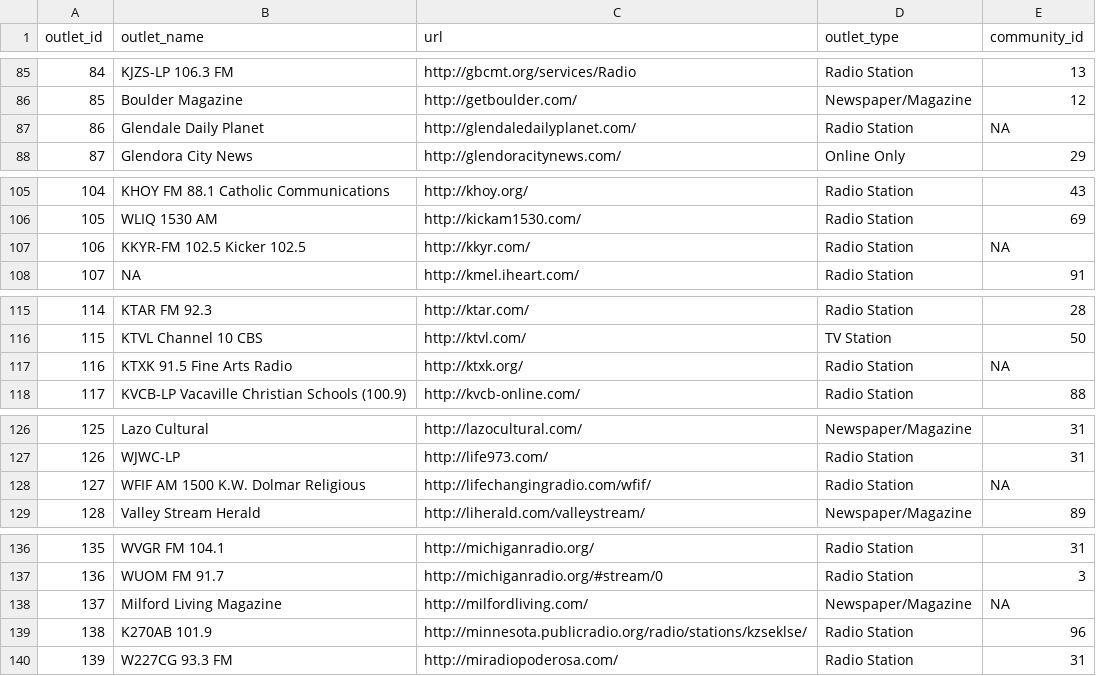
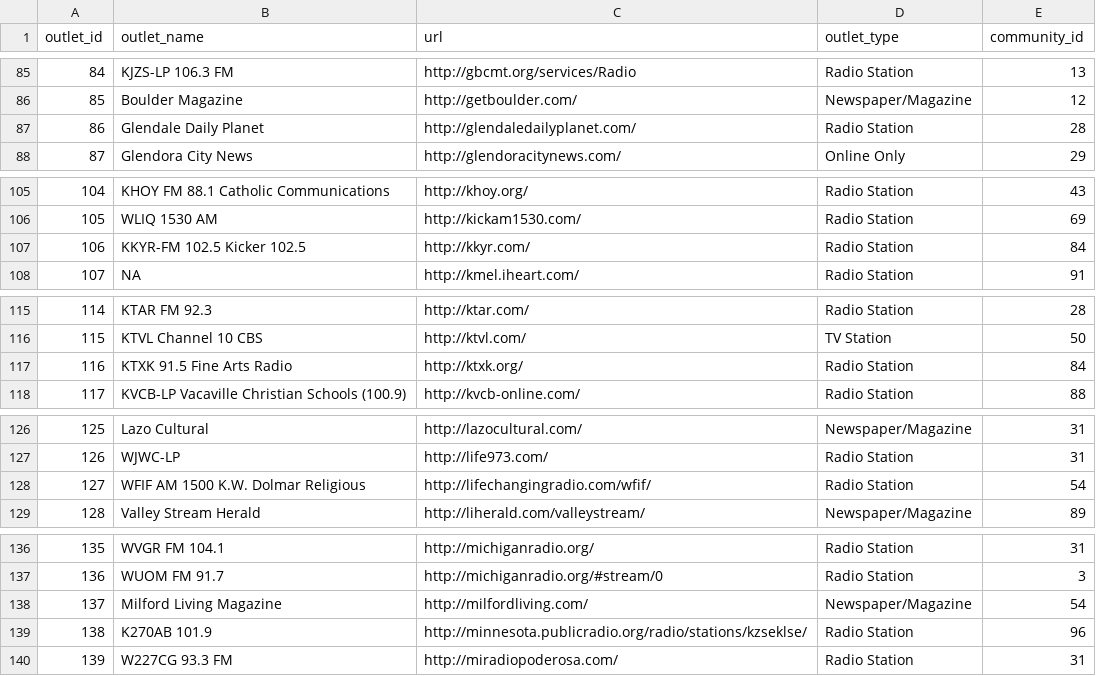
Before and after one commit to jessmahone/local_news_100_communities, a CSV file: data/processed/outlets_clean.csv, drawn as a sheet; only a part is shown, gaps mark what is left out; the diff covers the shown part only.

```diff
--- a/data/processed/outlets_clean.csv
+++ b/data/processed/outlets_clean.csv
@@ -86,3 +86,3 @@ outlet_id,outlet_name,url,outlet_type,community_id
 85,Boulder Magazine,http://getboulder.com/,Newspaper/Magazine,12
-86,Glendale Daily Planet,http://glendaledailyplanet.com/,Radio Station,NA
+86,Glendale Daily Planet,http://glendaledailyplanet.com/,Radio Station,28
 87,Glendora City News,http://glendoracitynews.com/,Online Only,29
@@ -106,3 +106,3 @@ outlet_id,outlet_name,url,outlet_type,community_id
 105,WLIQ 1530 AM,http://kickam1530.com/,Radio Station,69
-106,KKYR-FM 102.5 Kicker 102.5,http://kkyr.com/,Radio Station,NA
+106,KKYR-FM 102.5 Kicker 102.5,http://kkyr.com/,Radio Station,84
 107,NA,http://kmel.iheart.com/,Radio Station,91
@@ -116,3 +116,3 @@ outlet_id,outlet_name,url,outlet_type,community_id
 115,KTVL Channel 10 CBS,http://ktvl.com/,TV Station,50
-116,KTXK 91.5 Fine Arts Radio,http://ktxk.org/,Radio Station,NA
+116,KTXK 91.5 Fine Arts Radio,http://ktxk.org/,Radio Station,84
 117,KVCB-LP Vacaville Christian Schools (100.9),http://kvcb-online.com/,Radio Station,88
@@ -127,3 +127,3 @@ outlet_id,outlet_name,url,outlet_type,community_id
 126,WJWC-LP,http://life973.com/,Radio Station,31
-127,WFIF AM 1500 K.W. Dolmar Religious,http://lifechangingradio.com/wfif/,Radio Station,NA
+127,WFIF AM 1500 K.W. Dolmar Religious,http://lifechangingradio.com/wfif/,Radio Station,54
 128,Valley Stream Herald,http://liherald.com/valleystream/,Newspaper/Magazine,89
@@ -137,3 +137,3 @@ outlet_id,outlet_name,url,outlet_type,community_id
 136,WUOM FM 91.7,http://michiganradio.org/#stream/0,Radio Station,3
-137,Milford Living Magazine,http://milfordliving.com/,Newspaper/Magazine,NA
+137,Milford Living Magazine,http://milfordliving.com/,Newspaper/Magazine,54
 138,K270AB 101.9,http://minnesota.publicradio.org/radio/stations/kzseklse/,Radio Station,96
```
Also changed, not shown: 2 removed rows and 16 edited cells elsewhere in this file, data/processed/communities_clean.csv, 2 other files.
